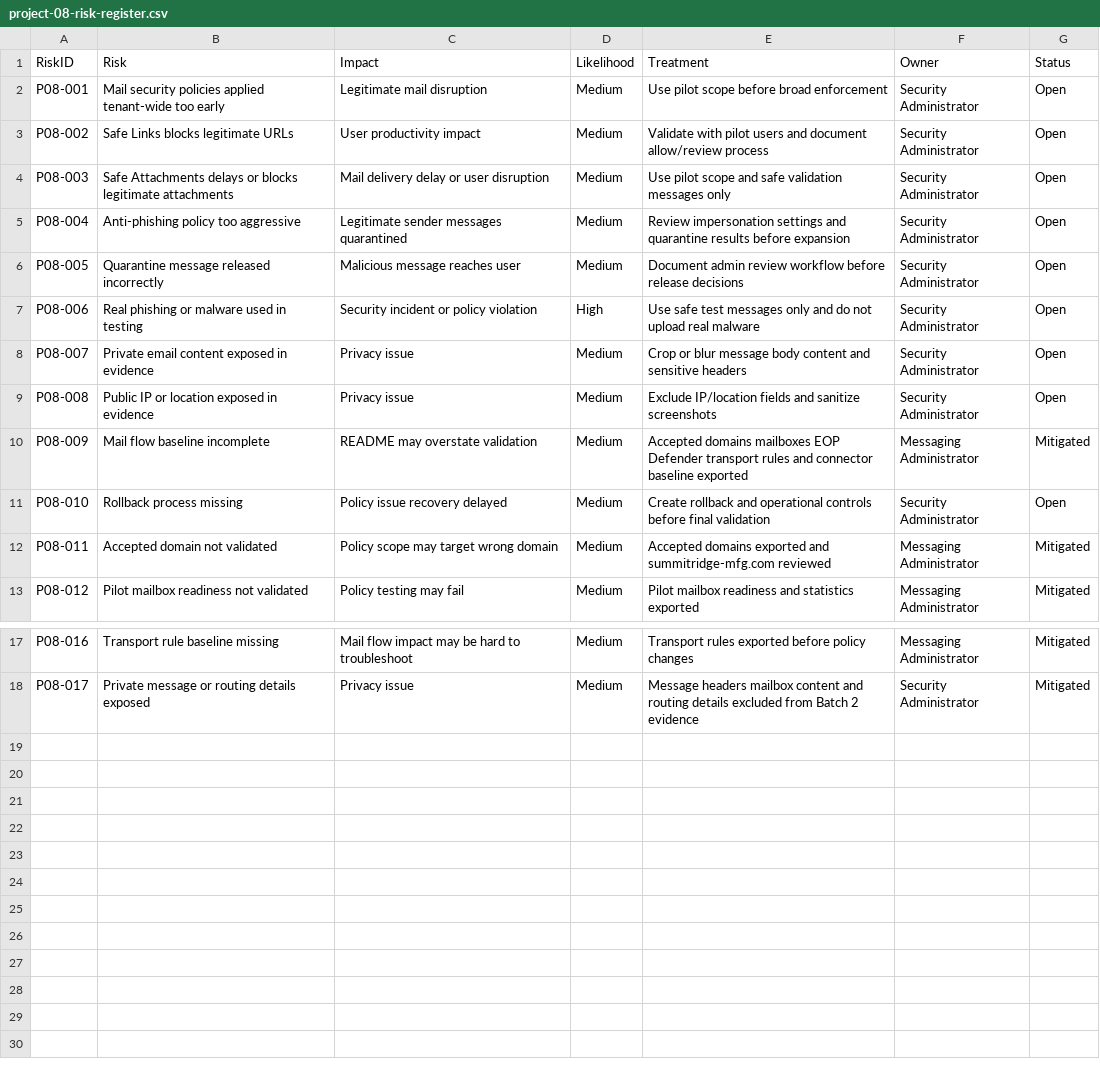
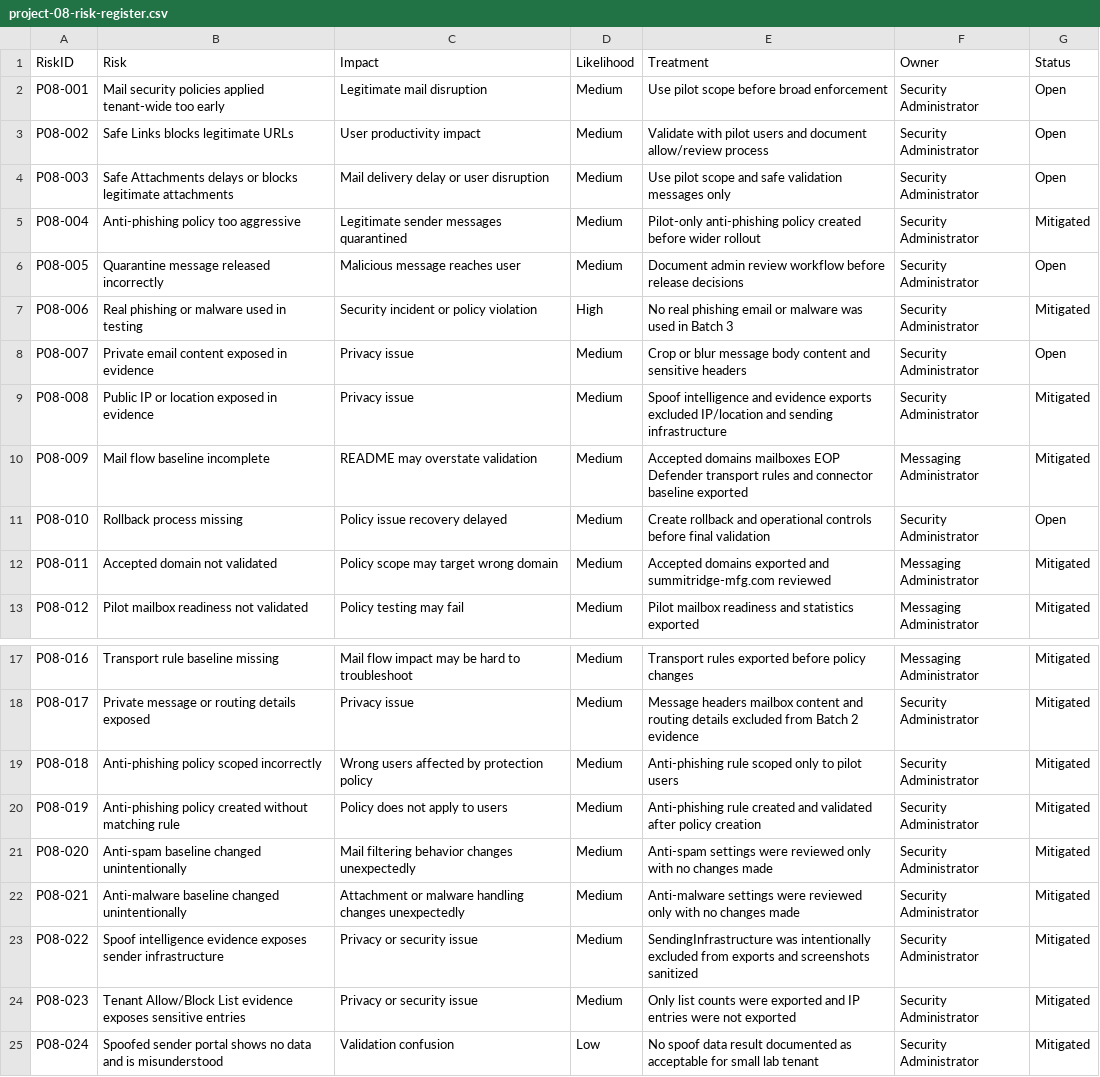
Before and after one commit to SHJeong97/Azure, a CSV file: Project/hybrid-windows-server-enterprise-modernization/projects/08-defender-office365-email-security/data/project-08-risk-register.csv, drawn as a sheet; only a part is shown, gaps mark what is left out.

Commit message:
Update project-08-risk-register.csv

```diff
--- a/Project/hybrid-windows-server-enterprise-modernization/projects/08-defender-office365-email-security/data/project-08-risk-register.csv
+++ b/Project/hybrid-windows-server-enterprise-modernization/projects/08-defender-office365-email-security/data/project-08-risk-register.csv
@@ -4,7 +4,7 @@ P08-002,Safe Links blocks legitimate URLs,User productivity impact,Medium,Valida
 P08-003,Safe Attachments delays or blocks legitimate attachments,Mail delivery delay or user disruption,Medium,Use pilot scope and safe validation messages only,Security Administrator,Open
-P08-004,Anti-phishing policy too aggressive,Legitimate sender messages quarantined,Medium,Review impersonation settings and quarantine results before expansion,Security Administrator,Open
+P08-004,Anti-phishing policy too aggressive,Legitimate sender messages quarantined,Medium,Pilot-only anti-phishing policy created before wider rollout,Security Administrator,Mitigated
 P08-005,Quarantine message released incorrectly,Malicious message reaches user,Medium,Document admin review workflow before release decisions,Security Administrator,Open
-P08-006,Real phishing or malware used in testing,Security incident or policy violation,High,Use safe test messages only and do not upload real malware,Security Administrator,Open
+P08-006,Real phishing or malware used in testing,Security incident or policy violation,High,No real phishing email or malware was used in Batch 3,Security Administrator,Mitigated
 P08-007,Private email content exposed in evidence,Privacy issue,Medium,Crop or blur message body content and sensitive headers,Security Administrator,Open
-P08-008,Public IP or location exposed in evidence,Privacy issue,Medium,Exclude IP/location fields and sanitize screenshots,Security Administrator,Open
+P08-008,Public IP or location exposed in evidence,Privacy issue,Medium,Spoof intelligence and evidence exports excluded IP/location and sending infrastructure,Security Administrator,Mitigated
 P08-009,Mail flow baseline incomplete,README may overstate validation,Medium,Accepted domains mailboxes EOP Defender transport rules and connector baseline exported,Messaging Administrator,Mitigated
@@ -18 +18,8 @@ P08-016,Transport rule baseline missing,Mail flow impact may be hard to troubles
 P08-017,Private message or routing details exposed,Privacy issue,Medium,Message headers mailbox content and routing details excluded from Batch 2 evidence,Security Administrator,Mitigated
+P08-018,Anti-phishing policy scoped incorrectly,Wrong users affected by protection policy,Medium,Anti-phishing rule scoped only to pilot users,Security Administrator,Mitigated
+P08-019,Anti-phishing policy created without matching rule,Policy does not apply to users,Medium,Anti-phishing rule created and validated after policy creation,Security Administrator,Mitigated
+P08-020,Anti-spam baseline changed unintentionally,Mail filtering behavior changes unexpectedly,Medium,Anti-spam settings were reviewed only with no changes made,Security Administrator,Mitigated
+P08-021,Anti-malware baseline changed unintentionally,Attachment or malware handling changes unexpectedly,Medium,Anti-malware settings were reviewed only with no changes made,Security Administrator,Mitigated
+P08-022,Spoof intelligence evidence exposes sender infrastructure,Privacy or security issue,Medium,SendingInfrastructure was intentionally excluded from exports and screenshots sanitized,Security Administrator,Mitigated
+P08-023,Tenant Allow/Block List evidence exposes sensitive entries,Privacy or security issue,Medium,Only list counts were exported and IP entries were not exported,Security Administrator,Mitigated
+P08-024,Spoofed sender portal shows no data and is misunderstood,Validation confusion,Low,No spoof data result documented as acceptable for small lab tenant,Security Administrator,Mitigated
```
